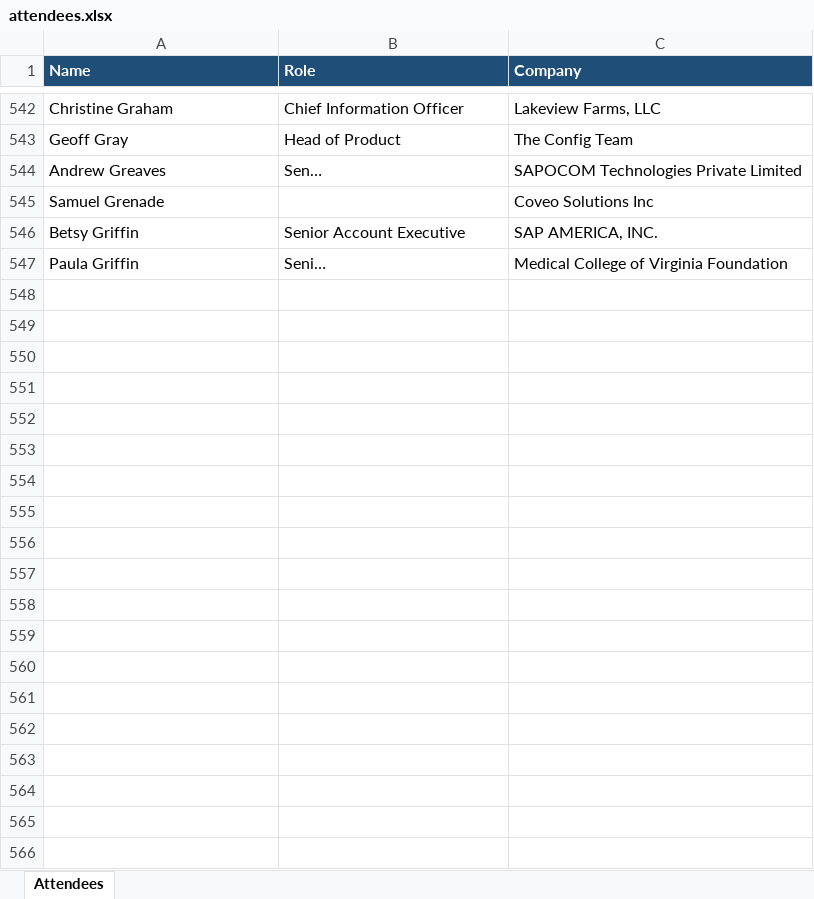
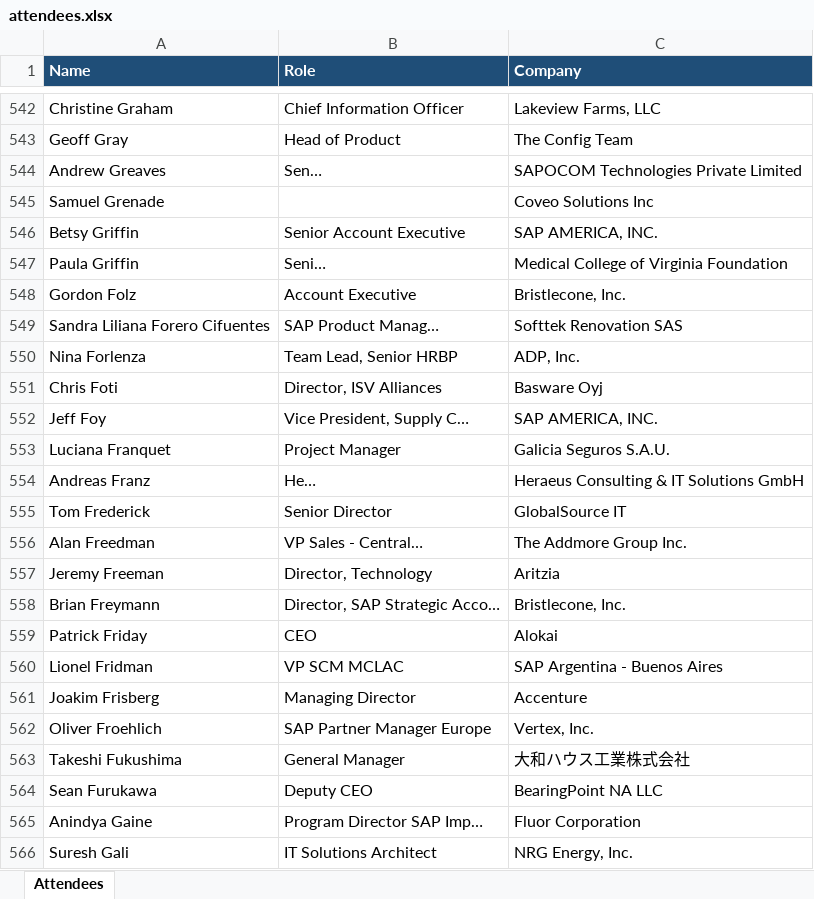
Before and after one commit to laha-ai/test-one, an Excel workbook: attendees.xlsx, sheet Attendees, drawn as a sheet; only a part is shown, gaps mark what is left out; values as stored, in another font and other column widths than the file's, no borders; the diff covers the shown part only; the diff names each change by its address in the sheet, - before the commit and + after, or states it on an @@ line.

```diff
--- a/attendees.xlsx (sheet Attendees)
+++ b/attendees.xlsx (sheet Attendees)
+row 548: Gordon Folz | Account Executive | Bristlecone, Inc.
+row 549: Sandra Liliana Forero Cifuentes | SAP Product Manag… | Softtek Renovation SAS
+row 550: Nina Forlenza | Team Lead, Senior HRBP | ADP, Inc.
+row 551: Chris Foti | Director, ISV Alliances | Basware Oyj
+row 552: Jeff Foy | Vice President, Supply C… | SAP AMERICA, INC.
+row 553: Luciana Franquet | Project Manager | Galicia Seguros S.A.U.
+row 554: Andreas Franz | He… | Heraeus Consulting & IT Solutions GmbH
+row 555: Tom Frederick | Senior Director | GlobalSource IT
+row 556: Alan Freedman | VP Sales - Central… | The Addmore Group Inc.
+row 557: Jeremy Freeman | Director, Technology | Aritzia
+row 558: Brian Freymann | Director, SAP Strategic Acco… | Bristlecone, Inc.
+row 559: Patrick Friday | CEO | Alokai
+row 560: Lionel Fridman | VP SCM MCLAC | SAP Argentina - Buenos Aires
+row 561: Joakim Frisberg | Managing Director | Accenture
+row 562: Oliver Froehlich | SAP Partner Manager Europe | Vertex, Inc.
+row 563: Takeshi Fukushima | General Manager | 大和ハウス工業株式会社
+row 564: Sean Furukawa | Deputy CEO | BearingPoint NA LLC
+row 565: Anindya Gaine | Program Director SAP Imp… | Fluor Corporation
+row 566: Suresh Gali | IT Solutions Architect | NRG Energy, Inc.
```
Also changed, not shown: 31 added rows elsewhere in this sheet, 1 other file.
